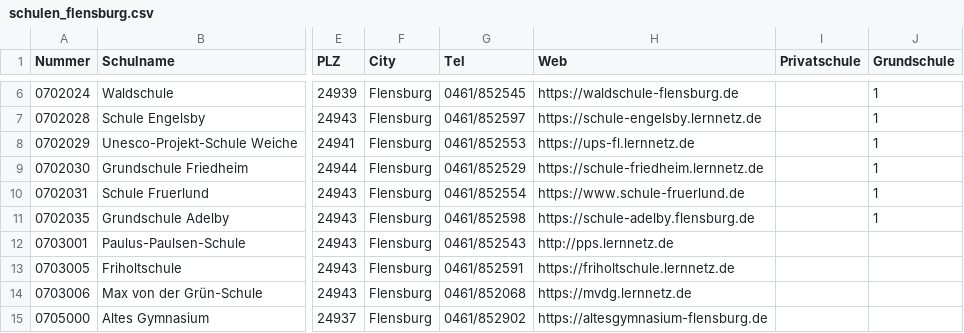
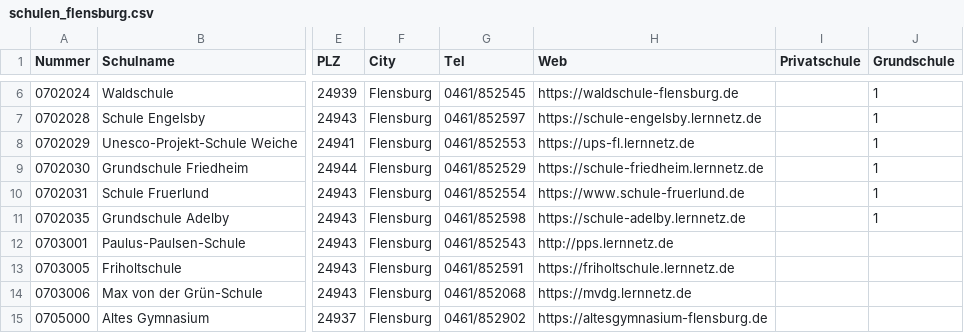
Before and after one commit to oklabflensburg/open-school-map, a CSV file: data/schulen_flensburg.csv, drawn as a sheet; only a part is shown, gaps mark what is left out; the diff names each change by its address in the sheet, - before the commit and + after, or states it on an @@ line.

Commit message:
updated website url in dataset grundschule adelby

```diff
--- a/data/schulen_flensburg.csv
+++ b/data/schulen_flensburg.csv
-H11 (Web): https://schule-adelby.flensburg.de
+H11 (Web): https://schule-adelby.lernnetz.de
```
Also changed, not shown: 2 other files.
